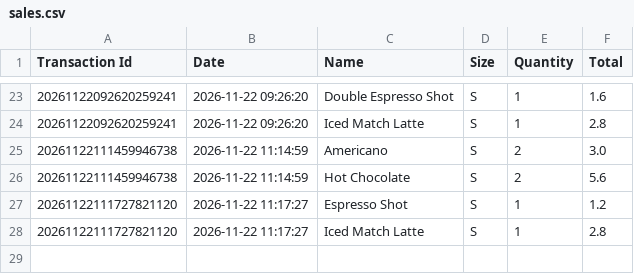
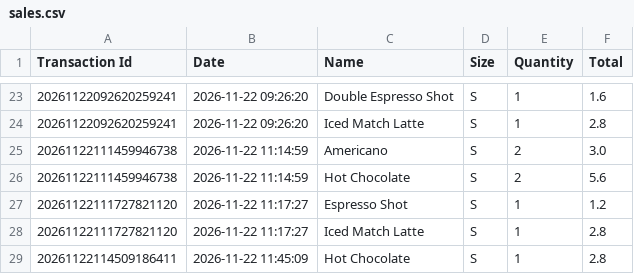
Before and after one commit to decaphed/Coffee-Shop-Tracker, a CSV file: data/sales.csv, drawn as a sheet; only a part is shown, gaps mark what is left out.

```diff
--- a/data/sales.csv
+++ b/data/sales.csv
@@ -28 +28,2 @@ Transaction Id,Date,Name,Size,Quantity,Total
 20261122111727821120,2026-11-22 11:17:27,Iced Match Latte ,S,1,2.8
+20261122114509186411,2026-11-22 11:45:09,Hot Chocolate ,S,1,2.8
```
Also changed, not shown: 2 other files.
